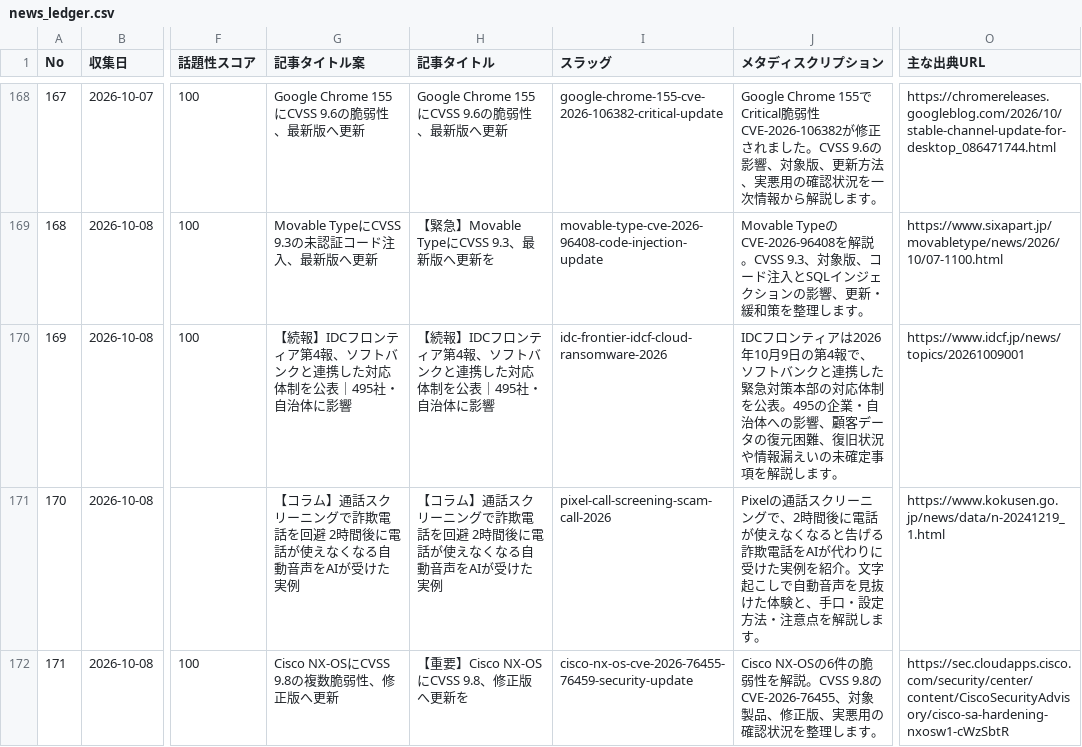
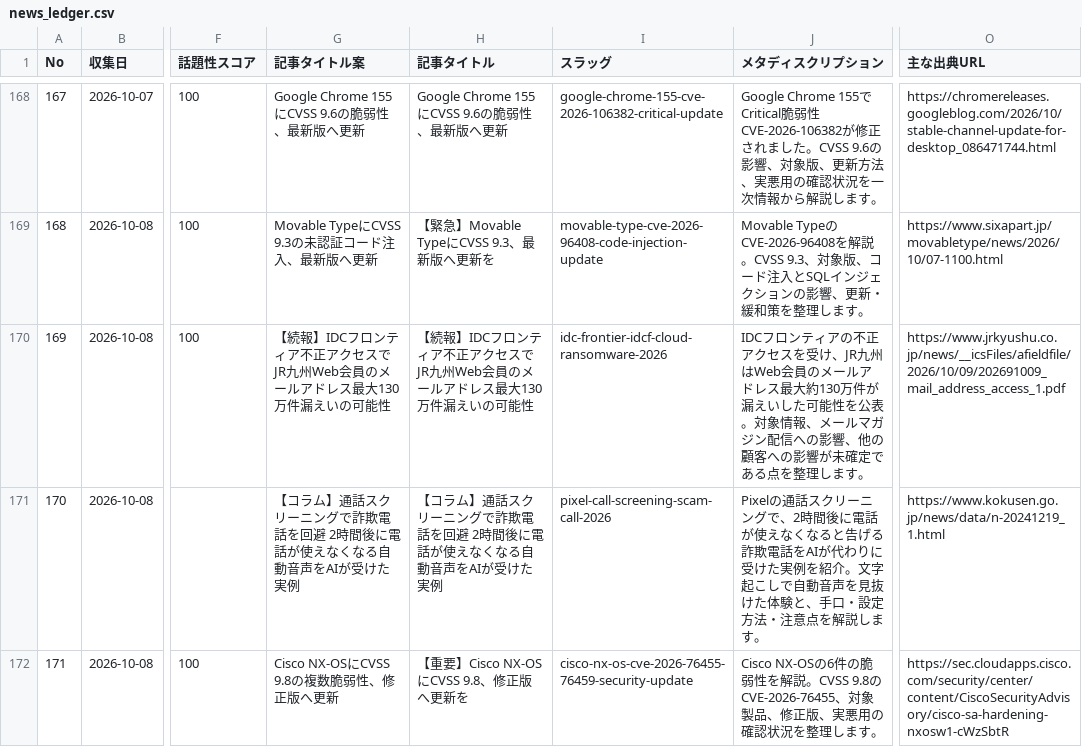
Before and after one commit to Teeeda112923/Wordpress_Post, a CSV file: projects/cybernote-security-news/data/news_ledger.csv, drawn as a sheet; only a part is shown, gaps mark what is left out; the diff names each change by its address in the sheet, - before the commit and + after, or states it on an @@ line.

Commit message:
Update CyberNote ledger for JR Kyushu data exposure update

```diff
--- a/projects/cybernote-security-news/data/news_ledger.csv
+++ b/projects/cybernote-security-news/data/news_ledger.csv
-G170 (記事タイトル案): …ンティア第4報、ソフトバンクと連携した対応体制を公表｜495社・自治体に影響
+G170 (記事タイトル案): …ンティア不正アクセスでJR九州Web会員のメールアドレス最大130万件漏えいの可能性
-H170 (記事タイトル): …ンティア第4報、ソフトバンクと連携した対応体制を公表｜495社・自治体に影響
+H170 (記事タイトル): …ンティア不正アクセスでJR九州Web会員のメールアドレス最大130万件漏えいの可能性
-J170 (メタディスクリプション): …ンティアは2026年10月9日の第4報で、ソフトバンクと連携した緊急対策本部の対応体制を公表。495の企業・自治体への影響、顧客データの復元困難、復旧状況や情報漏えいの未確定事項を解説します。
+J170 (メタディスクリプション): …ンティアの不正アクセスを受け、JR九州はWeb会員のメールアドレス最大約130万件が漏えいした可能性を公表。対象情報、メールマガジン配信への影響、他の顧客への影響が未確定である点を整理します。
-O170 (主な出典URL): https://www.idcf.jp/news/topics/20261009001
+O170 (主な出典URL): https://www.jrkyushu.co.jp/news/__icsFiles/afieldfile/2026/10/09/202691009_mail_address_access_1.pdf
```
